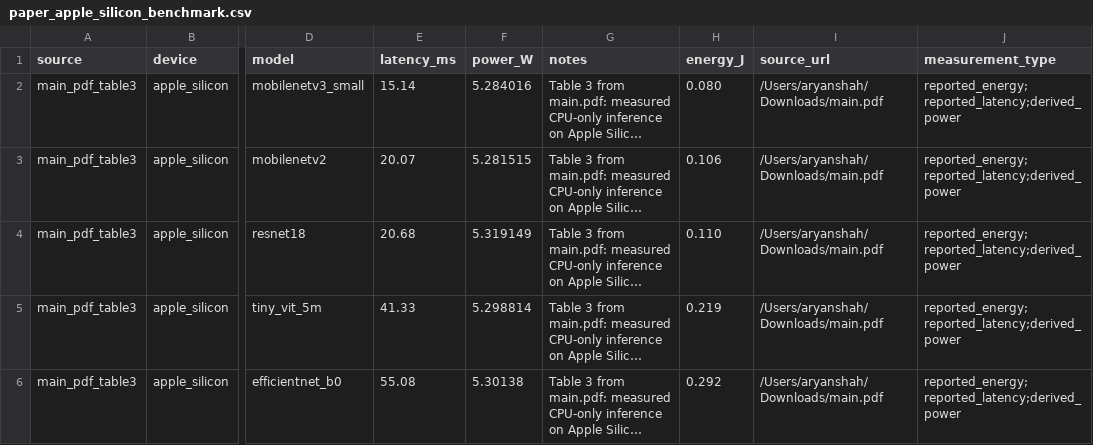
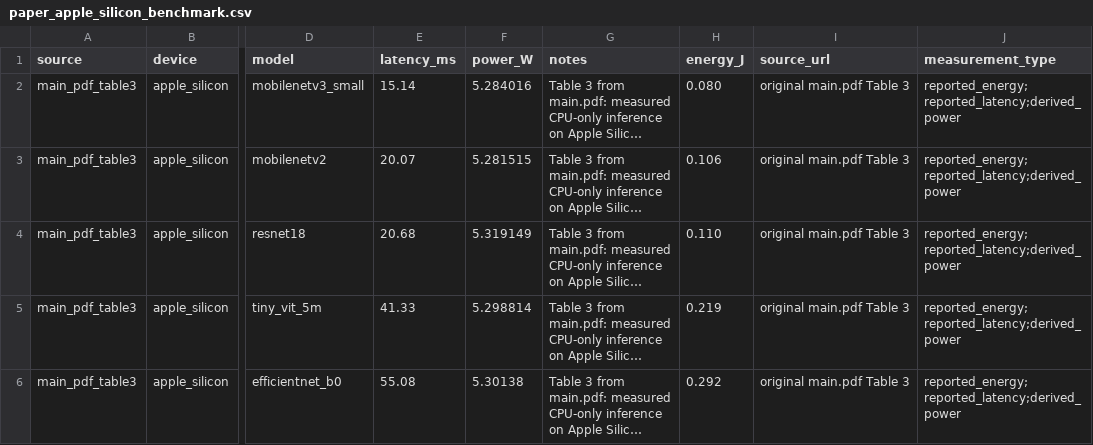
Before and after one commit to jubs-2431/which-neural-networks-waste-the-most-energy, a CSV file: paper_apple_silicon_benchmark.csv, drawn as a sheet; only a part is shown, gaps mark what is left out; long unchanged cells end in …; the diff names each change by its address in the sheet, - before the commit and + after, or states it on an @@ line.

```diff
--- a/paper_apple_silicon_benchmark.csv
+++ b/paper_apple_silicon_benchmark.csv
-I2:I6 (source_url): /Users/aryanshah/Downloads/main.pdf
+I2:I6 (source_url): original main.pdf Table 3
```
Also changed, not shown: 6 other files.
